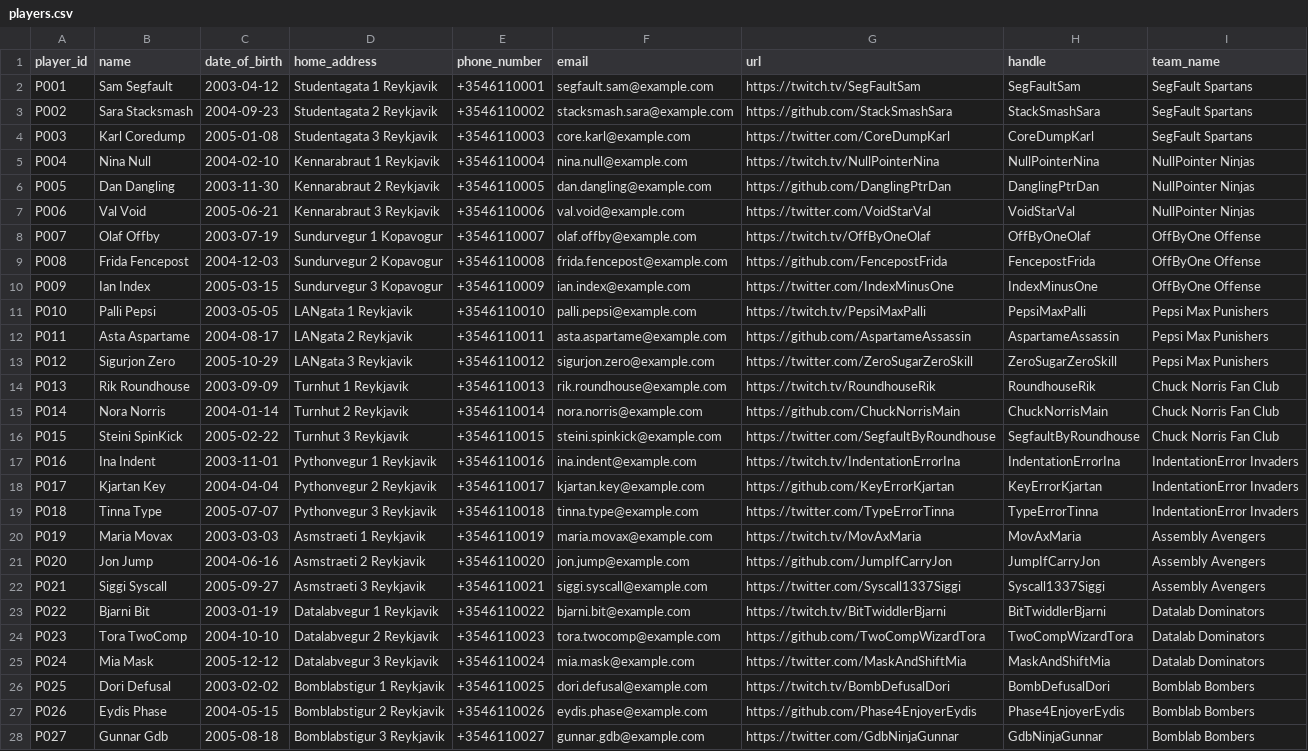
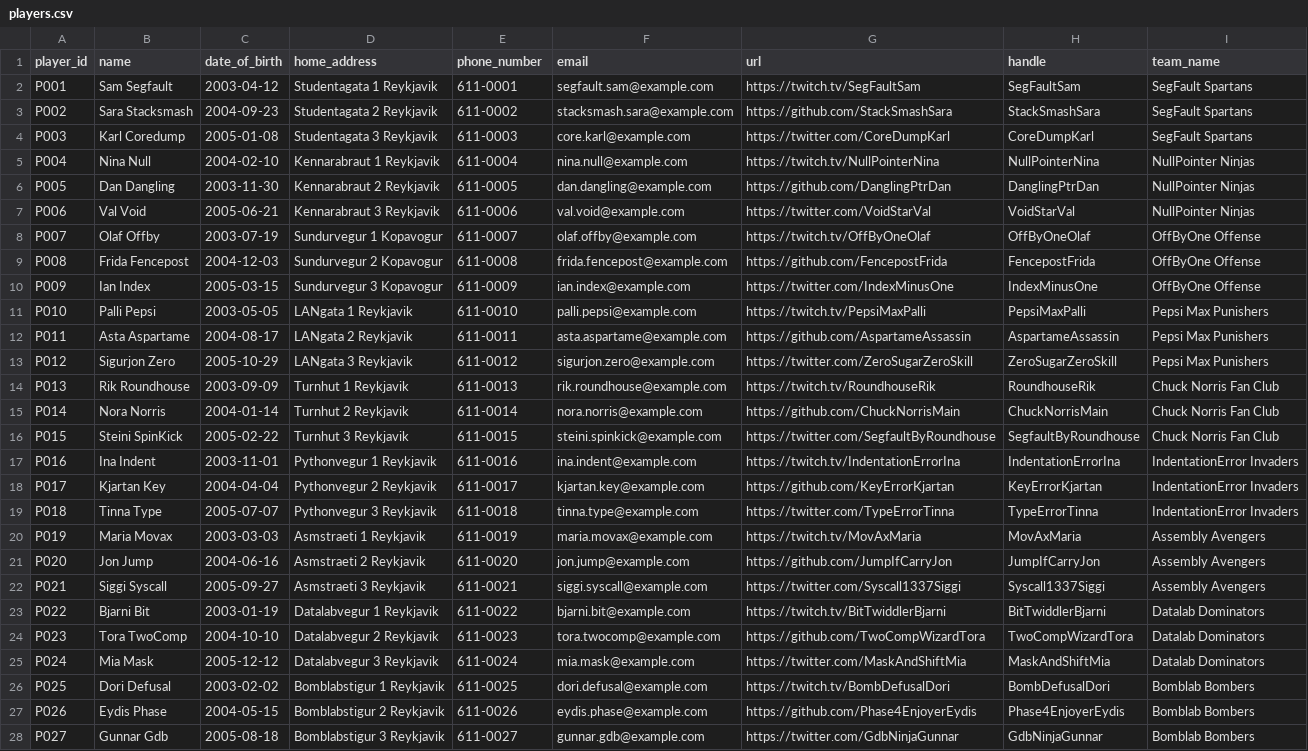
Before and after one commit to kiddiRU/Verk1_H1, a CSV file: Project/init_data/players.csv, drawn as a sheet; only a part is shown; the diff covers the shown part only; the diff names each change by its address in the sheet, - before the commit and + after, or states it on an @@ line.

```diff
--- a/Project/init_data/players.csv
+++ b/Project/init_data/players.csv
-E2 (phone_number): +3546110001
+E2 (phone_number): 611-0001
-E3 (phone_number): +3546110002
+E3 (phone_number): 611-0002
-E4 (phone_number): +3546110003
+E4 (phone_number): 611-0003
-E5 (phone_number): +3546110004
+E5 (phone_number): 611-0004
-E6 (phone_number): +3546110005
+E6 (phone_number): 611-0005
-E7 (phone_number): +3546110006
+E7 (phone_number): 611-0006
-E8 (phone_number): +3546110007
+E8 (phone_number): 611-0007
-E9 (phone_number): +3546110008
+E9 (phone_number): 611-0008
-E10 (phone_number): +3546110009
+E10 (phone_number): 611-0009
-E11 (phone_number): +3546110010
+E11 (phone_number): 611-0010
-E12 (phone_number): +3546110011
+E12 (phone_number): 611-0011
-E13 (phone_number): +3546110012
+E13 (phone_number): 611-0012
-E14 (phone_number): +3546110013
+E14 (phone_number): 611-0013
-E15 (phone_number): +3546110014
+E15 (phone_number): 611-0014
-E16 (phone_number): +3546110015
+E16 (phone_number): 611-0015
-E17 (phone_number): +3546110016
+E17 (phone_number): 611-0016
-E18 (phone_number): +3546110017
+E18 (phone_number): 611-0017
-E19 (phone_number): +3546110018
+E19 (phone_number): 611-0018
-E20 (phone_number): +3546110019
+E20 (phone_number): 611-0019
-E21 (phone_number): +3546110020
+E21 (phone_number): 611-0020
-E22 (phone_number): +3546110021
+E22 (phone_number): 611-0021
-E23 (phone_number): +3546110022
+E23 (phone_number): 611-0022
-E24 (phone_number): +3546110023
+E24 (phone_number): 611-0023
-E25 (phone_number): +3546110024
+E25 (phone_number): 611-0024
-E26 (phone_number): +3546110025
+E26 (phone_number): 611-0025
-E27 (phone_number): +3546110026
+E27 (phone_number): 611-0026
-E28 (phone_number): +3546110027
+E28 (phone_number): 611-0027
```
Also changed, not shown: 21 edited cells elsewhere in this file, Project/init_data/teams.csv, 8 other files.
